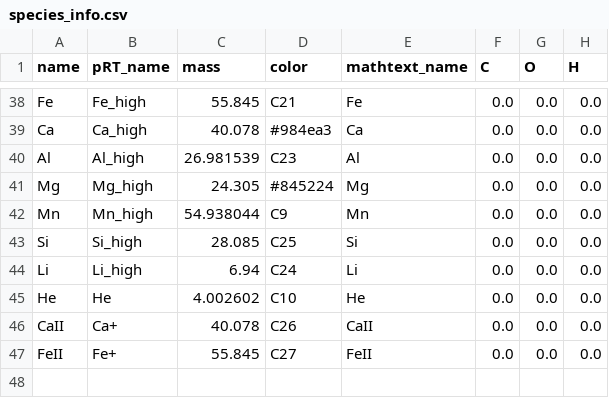
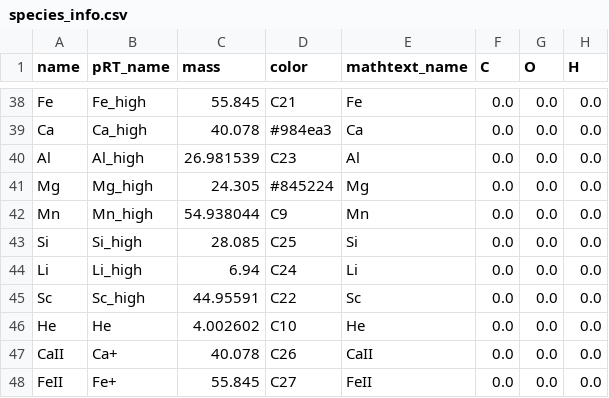
Before and after one commit to DGonzalezPicos/retrieval_base, a CSV file: data/species_info.csv, drawn as a sheet; only a part is shown, gaps mark what is left out; the diff names each change by its address in the sheet, - before the commit and + after, or states it on an @@ line.

Commit message:
Refactor retrieval script to add Sc_high species Update fig_corner_VMRs_posterior function to handle overflow values Add bestfit_spectrump.py script for generating model with best-fit parameters Add compare_PTs.py script for comparing PT envelopes

```diff
--- a/data/species_info.csv
+++ b/data/species_info.csv
+row 45: Sc | Sc_high | 44.95591 | C22 | Sc | 0.0 | 0.0 | 0.0
```
Also changed, not shown: 12 other files.
